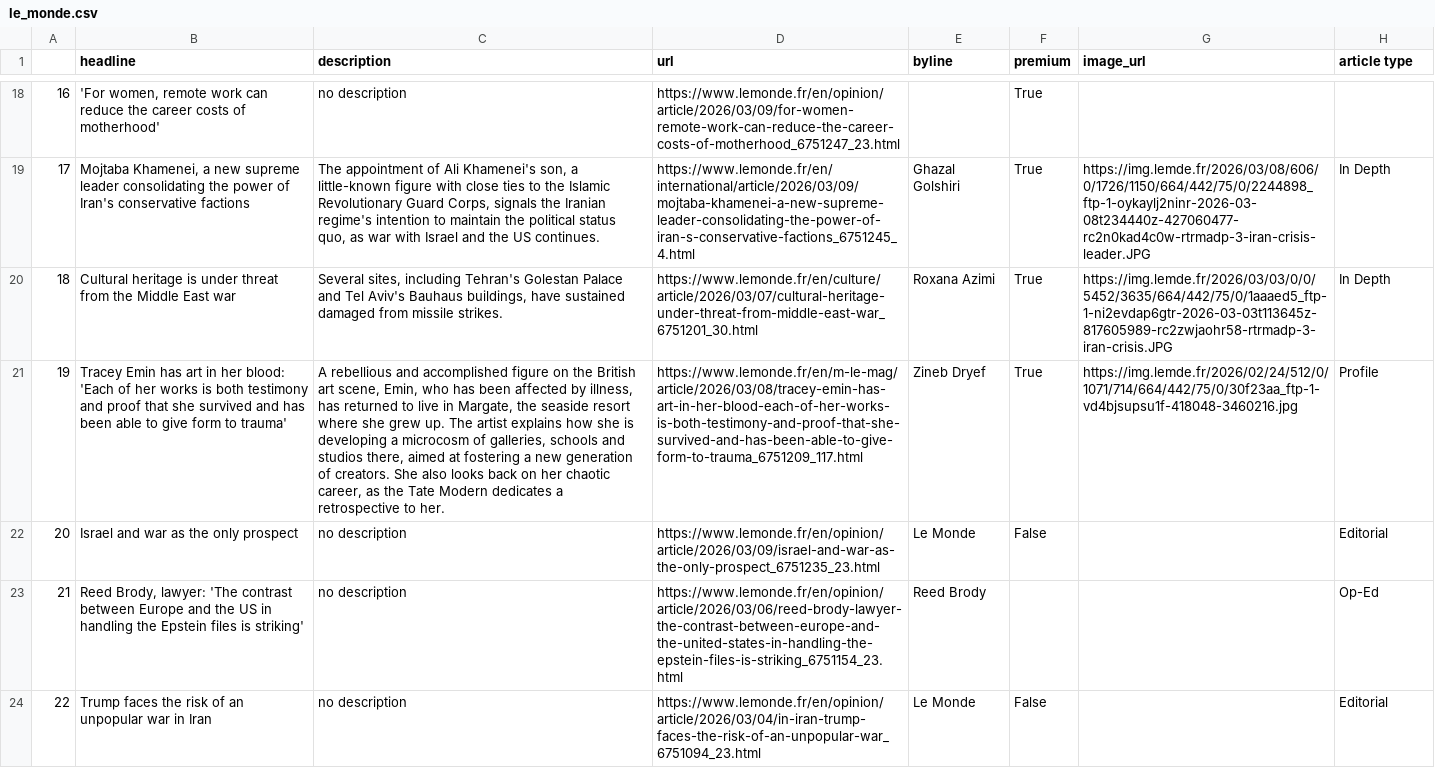
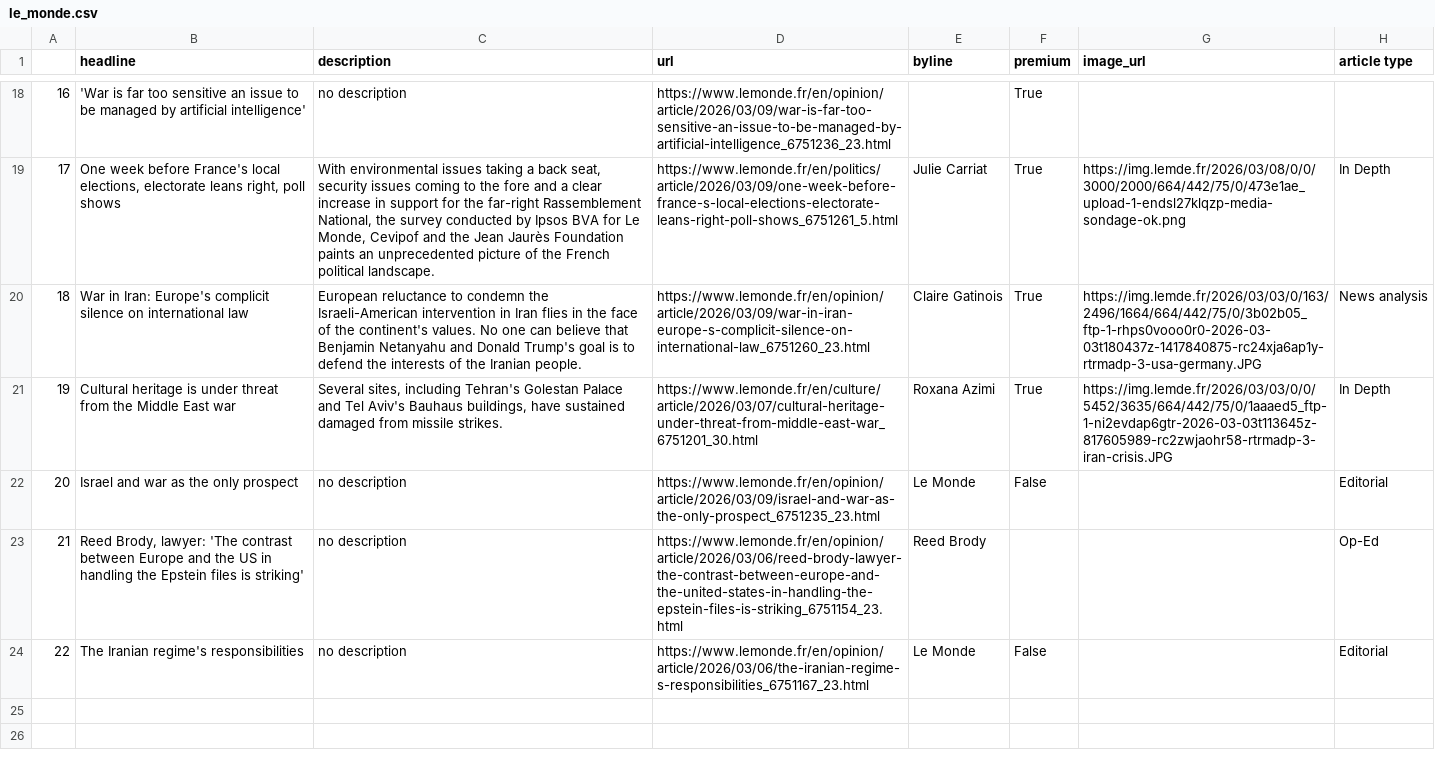
Before and after one commit to helenawittlich/scraping, a CSV file: le_monde.csv, drawn as a sheet; only a part is shown, gaps mark what is left out; the diff covers the shown part only; the diff names each change by its address in the sheet, - before the commit and + after, or states it on an @@ line.

```diff
--- a/le_monde.csv
+++ b/le_monde.csv
-B18 (headline): 'For women, remote work can reduce the career costs of motherhood'
+B18 (headline): 'War is far too sensitive an issue to be managed by artificial intelligence'
-D18 (url): https://www.lemonde.fr/en/opinion/article/2026/03/09/for-women-remote-work-can-reduce-the-career-costs-of-motherhood_6751247_23.html
+D18 (url): https://www.lemonde.fr/en/opinion/article/2026/03/09/war-is-far-too-sensitive-an-issue-to-be-managed-by-artificial-intelligence_6751236_23.html
-B19 (headline): Mojtaba Khamenei, a new supreme leader consolidating the power of Iran's conservative factions
+B19 (headline): One week before France's local elections, electorate leans right, poll shows
-C19 (description): The appointment of Ali Khamenei's son, a little-known figure with close ties to the Islamic Revolutionary Guard Corps, signals the Iranian regime's intention to maintain the political status quo, as war with Israel and the US continues.
+C19 (description): With environmental issues taking a back seat, security issues coming to the fore and a clear increase in support for the far-right Rassemblement National, the survey conducted by Ipsos BVA for Le Monde, Cevipof and the Jean Jaurès Foundation paints an unprecedented picture of the French political landscape.
-D19 (url): https://www.lemonde.fr/en/international/article/2026/03/09/mojtaba-khamenei-a-new-supreme-leader-consolidating-the-power-of-iran-s-conservative-factions_6751245_4.html
+D19 (url): https://www.lemonde.fr/en/politics/article/2026/03/09/one-week-before-france-s-local-elections-electorate-leans-right-poll-shows_6751261_5.html
-E19 (byline): Ghazal Golshiri
+E19 (byline): Julie Carriat
-G19 (image_url): https://img.lemde.fr/2026/03/08/606/0/1726/1150/664/442/75/0/2244898_ftp-1-oykaylj2ninr-2026-03-08t234440z-427060477-rc2n0kad4c0w-rtrmadp-3-iran-crisis-leader.JPG
+G19 (image_url): https://img.lemde.fr/2026/03/08/0/0/3000/2000/664/442/75/0/473e1ae_upload-1-endsl27klqzp-media-sondage-ok.png
-B20 (headline): Cultural heritage is under threat from the Middle East war
+B20 (headline): War in Iran: Europe's complicit silence on international law
-C20 (description): Several sites, including Tehran's Golestan Palace and Tel Aviv's Bauhaus buildings, have sustained damaged from missile strikes.
+C20 (description): European reluctance to condemn the Israeli-American intervention in Iran flies in the face of the continent's values. No one can believe that Benjamin Netanyahu and Donald Trump's goal is to defend the interests of the Iranian people.
-D20 (url): https://www.lemonde.fr/en/culture/article/2026/03/07/cultural-heritage-under-threat-from-middle-east-war_6751201_30.html
+D20 (url): https://www.lemonde.fr/en/opinion/article/2026/03/09/war-in-iran-europe-s-complicit-silence-on-international-law_6751260_23.html
-E20 (byline): Roxana Azimi
+E20 (byline): Claire Gatinois
-G20 (image_url): https://img.lemde.fr/2026/03/03/0/0/5452/3635/664/442/75/0/1aaaed5_ftp-1-ni2evdap6gtr-2026-03-03t113645z-817605989-rc2zwjaohr58-rtrmadp-3-iran-crisis.JPG
+G20 (image_url): https://img.lemde.fr/2026/03/03/0/163/2496/1664/664/442/75/0/3b02b05_ftp-1-rhps0vooo0r0-2026-03-03t180437z-1417840875-rc24xja6ap1y-rtrmadp-3-usa-germany.JPG
-H20 (article type): In Depth
+H20 (article type): News analysis
-B21 (headline): Tracey Emin has art in her blood: 'Each of her works is both testimony and proof that she survived and has been able to give form to trauma'
+B21 (headline): Cultural heritage is under threat from the Middle East war
-C21 (description): A rebellious and accomplished figure on the British art scene, Emin, who has been affected by illness, has returned to live in Margate, the seaside resort where she grew up. The artist explains how she is developing a microcosm of galleries, schools and studios there, aimed at fostering a new generation of creators. She also looks back on her chaotic career, as the Tate Modern dedicates a retrospective to her.
+C21 (description): Several sites, including Tehran's Golestan Palace and Tel Aviv's Bauhaus buildings, have sustained damaged from missile strikes.
-D21 (url): https://www.lemonde.fr/en/m-le-mag/article/2026/03/08/tracey-emin-has-art-in-her-blood-each-of-her-works-is-both-testimony-and-proof-that-she-survived-and-has-been-able-to-give-form-to-trauma_6751209_117.html
+D21 (url): https://www.lemonde.fr/en/culture/article/2026/03/07/cultural-heritage-under-threat-from-middle-east-war_6751201_30.html
-E21 (byline): Zineb Dryef
+E21 (byline): Roxana Azimi
-G21 (image_url): https://img.lemde.fr/2026/02/24/512/0/1071/714/664/442/75/0/30f23aa_ftp-1-vd4bjsupsu1f-418048-3460216.jpg
+G21 (image_url): https://img.lemde.fr/2026/03/03/0/0/5452/3635/664/442/75/0/1aaaed5_ftp-1-ni2evdap6gtr-2026-03-03t113645z-817605989-rc2zwjaohr58-rtrmadp-3-iran-crisis.JPG
-H21 (article type): Profile
+H21 (article type): In Depth
-B24 (headline): Trump faces the risk of an unpopular war in Iran
+B24 (headline): The Iranian regime's responsibilities
-D24 (url): https://www.lemonde.fr/en/opinion/article/2026/03/04/in-iran-trump-faces-the-risk-of-an-unpopular-war_6751094_23.html
+D24 (url): https://www.lemonde.fr/en/opinion/article/2026/03/06/the-iranian-regime-s-responsibilities_6751167_23.html
```
Also changed, not shown: 31 edited cells elsewhere in this file.
